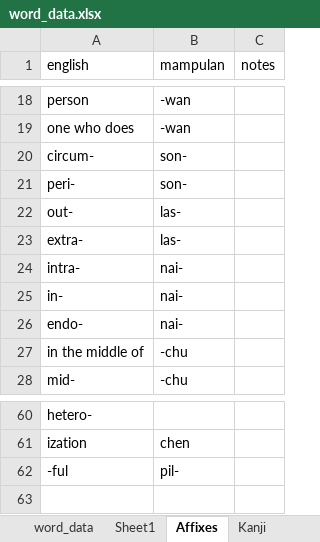
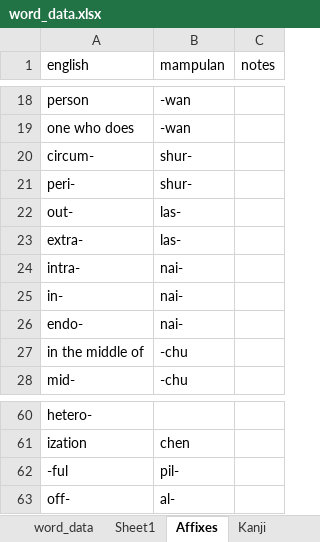
Before and after one commit to AlexAndPedro/alexandpedro.github.io, an Excel workbook: data/word_data.xlsx, sheet Affixes, drawn as a sheet; only a part is shown, gaps mark what is left out; values as stored, in another font and other column widths than the file's, no borders; conditional formats not drawn; the diff names each change by its address in the sheet, - before the commit and + after, or states it on an @@ line.

```diff
--- a/data/word_data.xlsx (sheet Affixes)
+++ b/data/word_data.xlsx (sheet Affixes)
-B20:B21 (mampulan): son-
+B20:B21 (mampulan): shur-
+row 63: off- | al-
```
Also changed, not shown: sheet Sheet1, sheet word_data, sheet Kanji, 2 other files.
